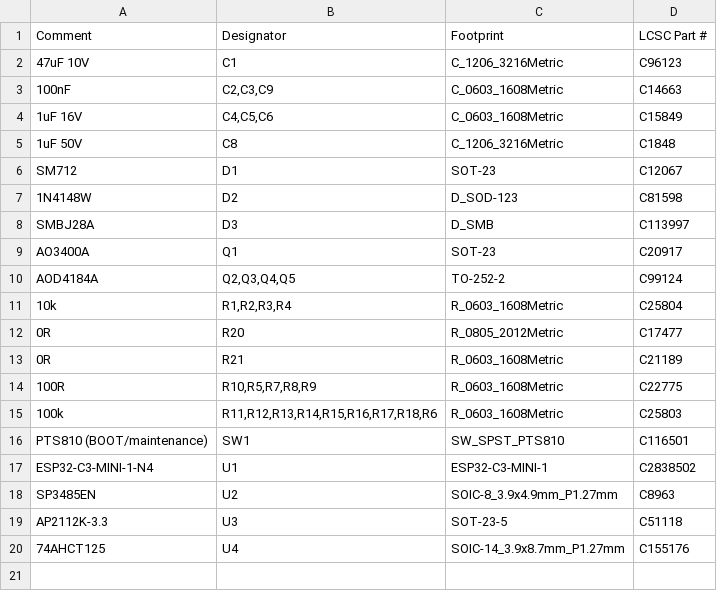
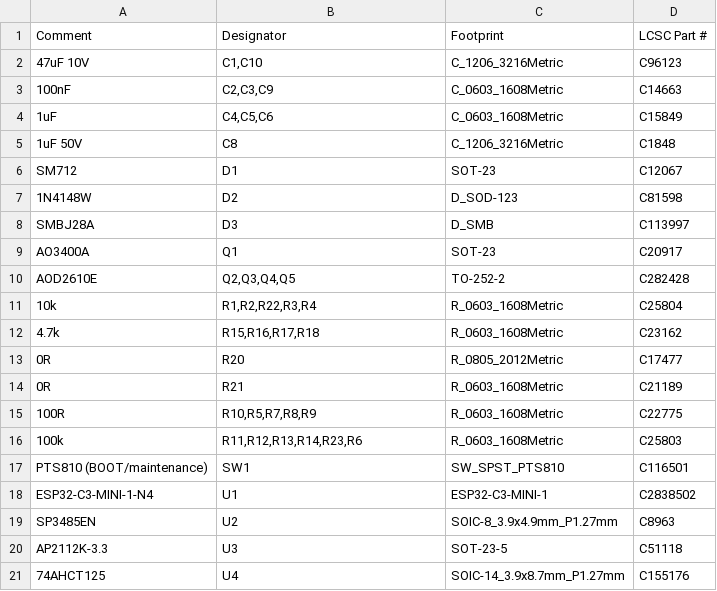
Before and after one commit to feraudet/dmxnow, a CSV file: hardware/fab/bom_jlcpcb_smt.csv (was hardware/fab/bom_jlcpcb_base.csv), drawn as a sheet.

```diff
--- a/hardware/fab/bom_jlcpcb_base.csv
+++ b/hardware/fab/bom_jlcpcb_smt.csv
@@ -1,5 +1,5 @@
 Comment,Designator,Footprint,LCSC Part #
-47uF 10V,C1,C_1206_3216Metric,C96123
+47uF 10V,"C1,C10",C_1206_3216Metric,C96123
 100nF,"C2,C3,C9",C_0603_1608Metric,C14663
-1uF 16V,"C4,C5,C6",C_0603_1608Metric,C15849
+1uF,"C4,C5,C6",C_0603_1608Metric,C15849
 1uF 50V,C8,C_1206_3216Metric,C1848
@@ -9,4 +9,5 @@ SMBJ28A,D3,D_SMB,C113997
 AO3400A,Q1,SOT-23,C20917
-AOD4184A,"Q2,Q3,Q4,Q5",TO-252-2,C99124
-10k,"R1,R2,R3,R4",R_0603_1608Metric,C25804
+AOD2610E,"Q2,Q3,Q4,Q5",TO-252-2,C282428
+10k,"R1,R2,R22,R3,R4",R_0603_1608Metric,C25804
+4.7k,"R15,R16,R17,R18",R_0603_1608Metric,C23162
 0R,R20,R_0805_2012Metric,C17477
@@ -14,3 +15,3 @@ AOD4184A,"Q2,Q3,Q4,Q5",TO-252-2,C99124
 100R,"R10,R5,R7,R8,R9",R_0603_1608Metric,C22775
-100k,"R11,R12,R13,R14,R15,R16,R17,R18,R6",R_0603_1608Metric,C25803
+100k,"R11,R12,R13,R14,R23,R6",R_0603_1608Metric,C25803
 PTS810 (BOOT/maintenance),SW1,SW_SPST_PTS810,C116501
```
Also changed, not shown: hardware/fab/bom_full.csv, hardware/fab/bom_jlcpcb_smt_led.csv, 34 other files.
